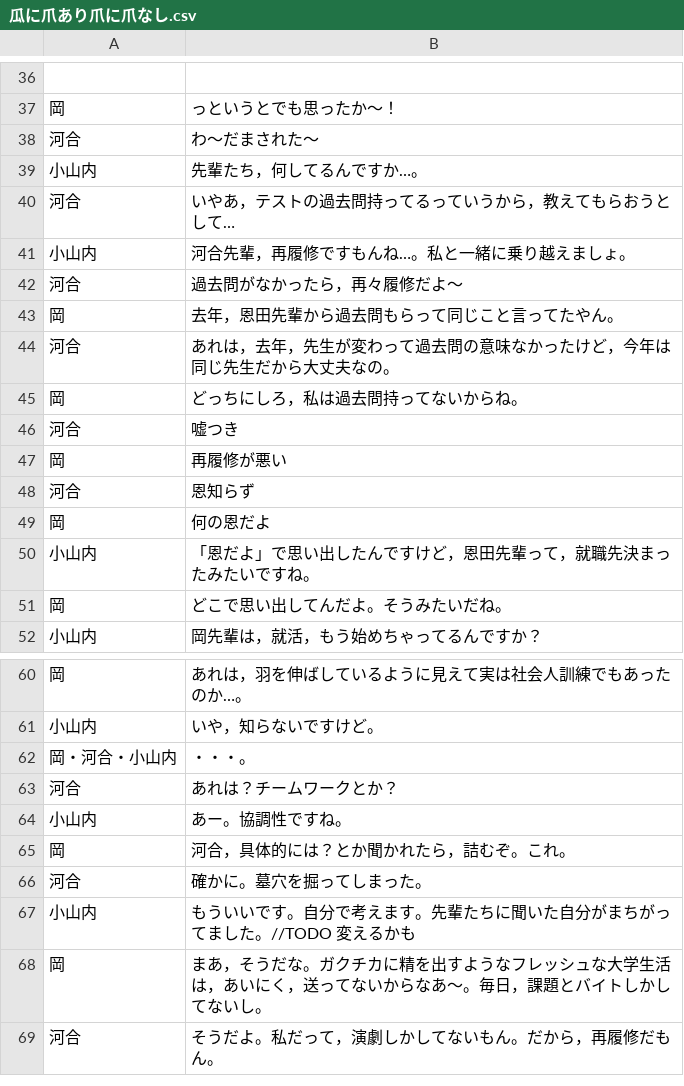
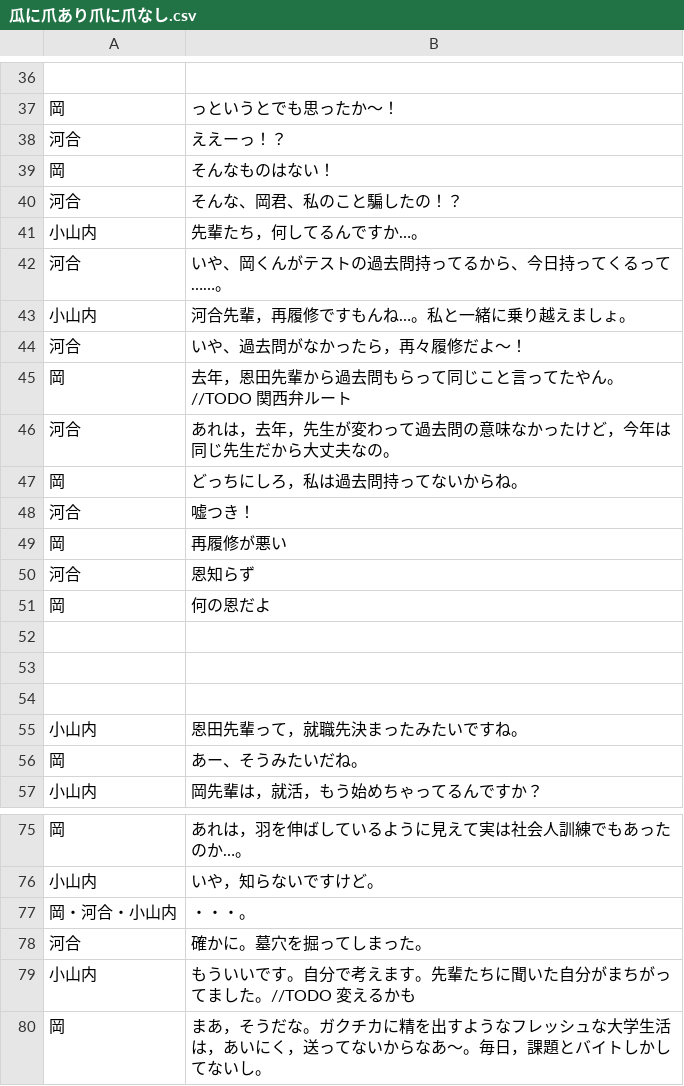
Before and after one commit to new-sato/hachi_kyakuhon, a CSV file: 瓜に爪あり爪に爪なし.csv, drawn as a sheet; only a part is shown, gaps mark what is left out; the shorter side is filled out with more unchanged rows; the diff covers the shown part only.

```diff
--- a/瓜に爪あり爪に爪なし.csv
+++ b/瓜に爪あり爪に爪なし.csv
@@ -37,11 +37,13 @@
 岡,っというとでも思ったか～！
-河合,わ～だまされた～
+河合,ええーっ！？
+岡,そんなものはない！
+河合,そんな、岡君、私のこと騙したの！？
 小山内,先輩たち，何してるんですか…。
-河合,いやあ，テストの過去問持ってるっていうから，教えてもらおうとして…
+河合,いや、岡くんがテストの過去問持ってるから、今日持ってくるって……。
 小山内,河合先輩，再履修ですもんね…。私と一緒に乗り越えましょ。
-河合,過去問がなかったら，再々履修だよ～
-岡,去年，恩田先輩から過去問もらって同じこと言ってたやん。
+河合,いや、過去問がなかったら，再々履修だよ～！
+岡,去年，恩田先輩から過去問もらって同じこと言ってたやん。//TODO 関西弁ルート
 河合,あれは，去年，先生が変わって過去問の意味なかったけど，今年は同じ先生だから大丈夫なの。
 岡,どっちにしろ，私は過去問持ってないからね。
-河合,嘘つき
+河合,嘘つき！
 岡,再履修が悪い
@@ -49,4 +51,7 @@
 岡,何の恩だよ
-小山内,「恩だよ」で思い出したんですけど，恩田先輩って，就職先決まったみたいですね。
-岡,どこで思い出してんだよ。そうみたいだね。
+,
+,
+,
+小山内,恩田先輩って，就職先決まったみたいですね。
+岡,あー、そうみたいだね。
 小山内,岡先輩は，就活，もう始めちゃってるんですか？
@@ -62,5 +77,2 @@
 岡・河合・小山内,・・・。
-河合,あれは？チームワークとか？
-小山内,あー。協調性ですね。
-岡,河合，具体的には？とか聞かれたら，詰むぞ。これ。
 河合,確かに。墓穴を掘ってしまった。
```
Also changed, not shown: 17 added rows and 6 edited cells elsewhere in this file, 1 other file.
